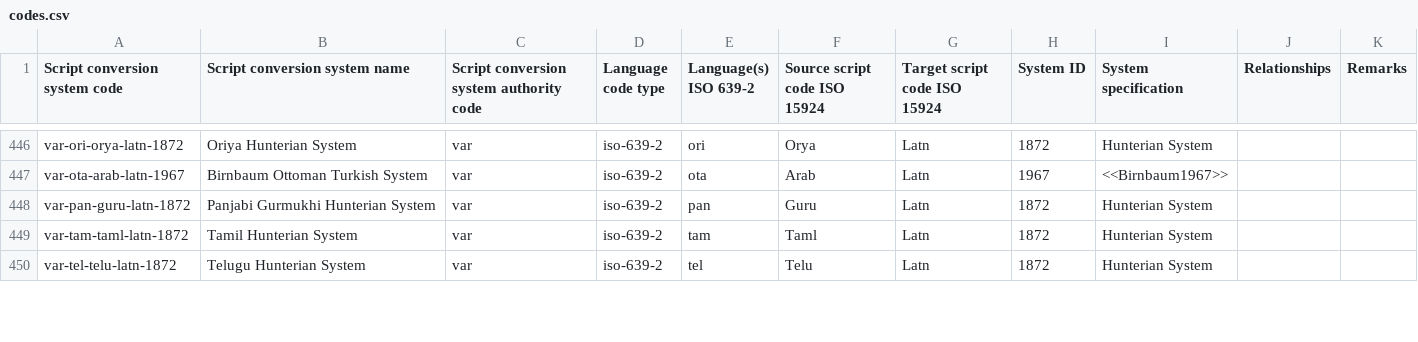
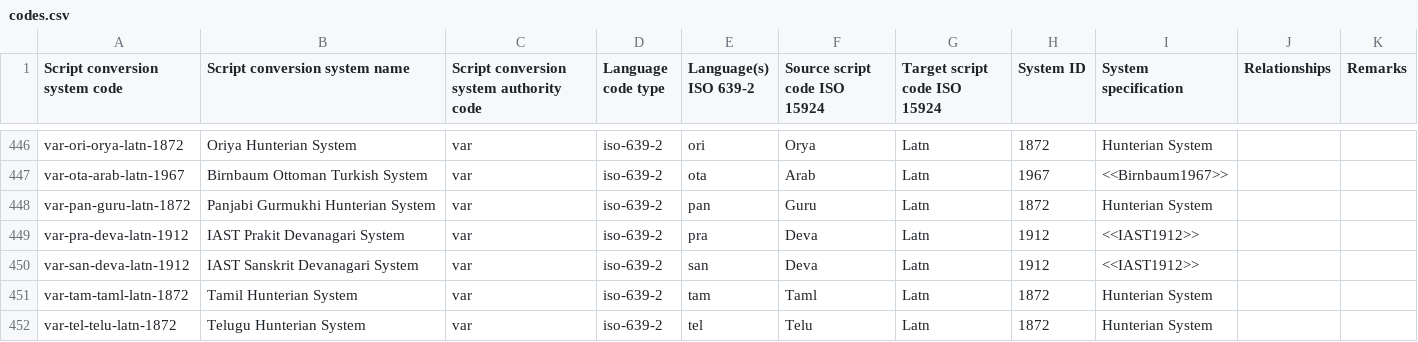
Before and after one commit to CalConnect/csd-transcription-systems, a CSV file: sources/data/codes.csv, drawn as a sheet; only a part is shown, gaps mark what is left out; the diff names each change by its address in the sheet, - before the commit and + after, or states it on an @@ line.

Commit message:
codes: Add IAST 1912 for pra and san
related to #21

```diff
--- a/sources/data/codes.csv
+++ b/sources/data/codes.csv
+row 449: var-pra-deva-latn-1912 | IAST Prakit Devanagari System | var | iso-639-2 | pra | Deva | Latn | 1912 | <<IAST1912>>
+row 450: var-san-deva-latn-1912 | IAST Sanskrit Devanagari System | var | iso-639-2 | san | Deva | Latn | 1912 | <<IAST1912>>
```
Also changed, not shown: 1 other file.
